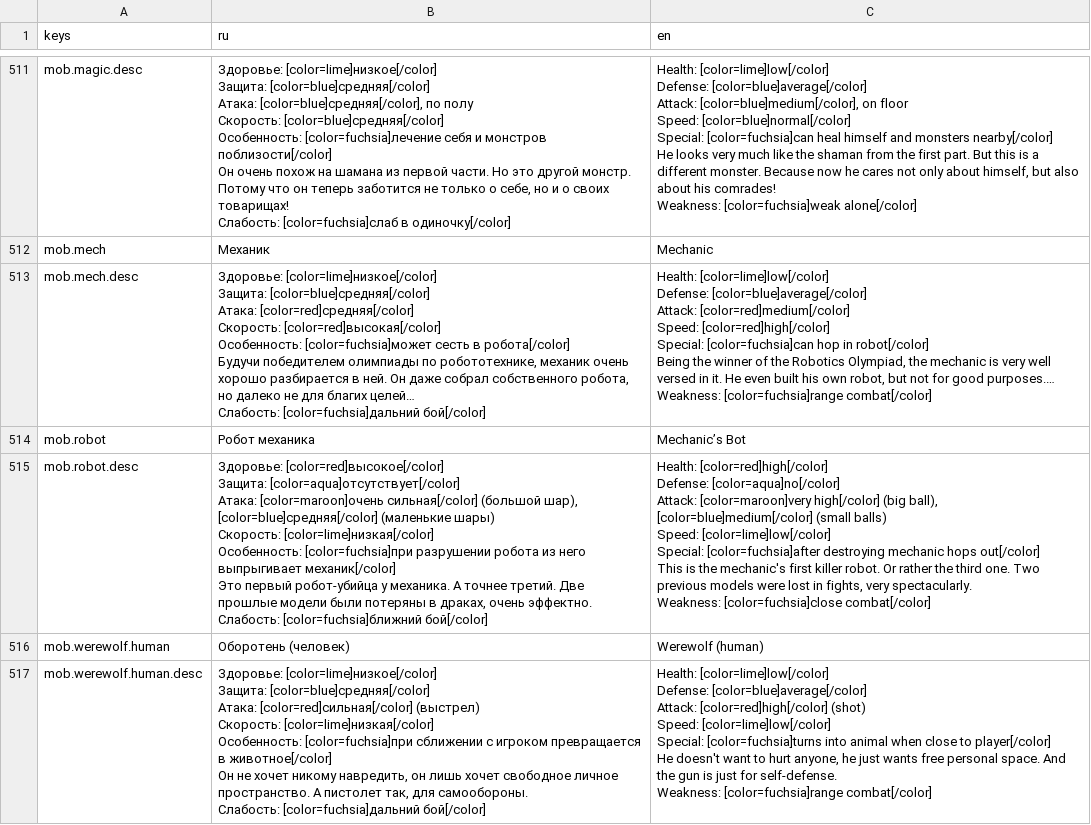
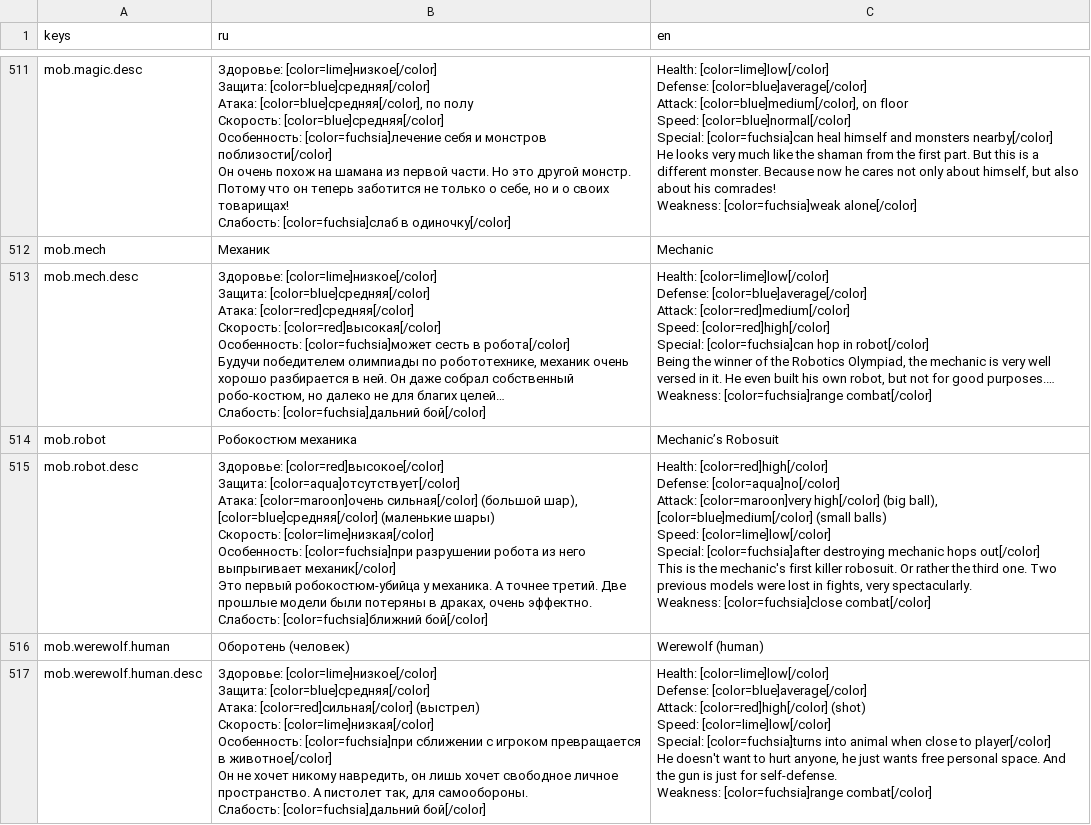
Before and after one commit to Diamond-Studio-GAMES/alpha-platformer2, a CSV file: misc/translations/menu.csv, drawn as a sheet; only a part is shown, gaps mark what is left out.

```diff
--- a/misc/translations/menu.csv
+++ b/misc/translations/menu.csv
@@ -710,37 +710,37 @@ Weakness: [color=fuchsia]weak alone[/color]"
 mob.mech,Механик,Mechanic
-mob.mech.desc,"Здоровье: [color=lime]низкое[/color]
-Защита: [color=blue]средняя[/color]
-Атака: [color=red]средняя[/color]
-Скорость: [color=red]высокая[/color]
-Особенность: [color=fuchsia]может сесть в робота[/color]
-
-Будучи победителем олимпиады по робототехнике, механик очень хорошо разбирается в ней. Он даже собрал собственного робота, но далеко не для благих целей…
-
-Слабость: [color=fuchsia]дальний бой[/color]","Health: [color=lime]low[/color]
-Defense: [color=blue]average[/color]
-Attack: [color=red]medium[/color]
-Speed: [color=red]high[/color]
-Special: [color=fuchsia]can hop in robot[/color]
-
-Being the winner of the Robotics Olympiad, the mechanic is very well versed in it. He even built his own robot, but not for good purposes.…
-
-Weakness: [color=fuchsia]range combat[/color]"
-mob.robot,Робот механика,Mechanic’s Bot
-mob.robot.desc,"Здоровье: [color=red]высокое[/color]
-Защита: [color=aqua]отсутствует[/color]
-Атака: [color=maroon]очень сильная[/color] (большой шар), [color=blue]средняя[/color] (маленькие шары)
-Скорость: [color=lime]низкая[/color]
-Особенность: [color=fuchsia]при разрушении робота из него выпрыгивает механик[/color]
-
-Это первый робот-убийца у механика. А точнее третий. Две прошлые модели были потеряны в драках, очень эффектно.
-
-Слабость: [color=fuchsia]ближний бой[/color]","Health: [color=red]high[/color]
-Defense: [color=aqua]no[/color]
-Attack: [color=maroon]very high[/color] (big ball), [color=blue]medium[/color] (small balls)
-Speed: [color=lime]low[/color]
-Special: [color=fuchsia]after destroying mechanic hops out[/color]
-
-This is the mechanic's first killer robot. Or rather the third one. Two previous models were lost in fights, very spectacularly.
-
-Weakness: [color=fuchsia]close combat[/color]"
+mob.mech.desc,"Здоровье: [color=lime]низкое[/color]
+Защита: [color=blue]средняя[/color]
+Атака: [color=red]средняя[/color]
+Скорость: [color=red]высокая[/color]
+Особенность: [color=fuchsia]может сесть в робота[/color]
+
+Будучи победителем олимпиады по робототехнике, механик очень хорошо разбирается в ней. Он даже собрал собственный робо-костюм, но далеко не для благих целей…
+
+Слабость: [color=fuchsia]дальний бой[/color]","Health: [color=lime]low[/color]
+Defense: [color=blue]average[/color]
+Attack: [color=red]medium[/color]
+Speed: [color=red]high[/color]
+Special: [color=fuchsia]can hop in robot[/color]
+
+Being the winner of the Robotics Olympiad, the mechanic is very well versed in it. He even built his own robot, but not for good purposes.…
+
+Weakness: [color=fuchsia]range combat[/color]"
+mob.robot,Робокостюм механика,Mechanic’s Robosuit
+mob.robot.desc,"Здоровье: [color=red]высокое[/color]
+Защита: [color=aqua]отсутствует[/color]
+Атака: [color=maroon]очень сильная[/color] (большой шар), [color=blue]средняя[/color] (маленькие шары)
+Скорость: [color=lime]низкая[/color]
+Особенность: [color=fuchsia]при разрушении робота из него выпрыгивает механик[/color]
+
+Это первый робокостюм-убийца у механика. А точнее третий. Две прошлые модели были потеряны в драках, очень эффектно.
+
+Слабость: [color=fuchsia]ближний бой[/color]","Health: [color=red]high[/color]
+Defense: [color=aqua]no[/color]
+Attack: [color=maroon]very high[/color] (big ball), [color=blue]medium[/color] (small balls)
+Speed: [color=lime]low[/color]
+Special: [color=fuchsia]after destroying mechanic hops out[/color]
+
+This is the mechanic's first killer robosuit. Or rather the third one. Two previous models were lost in fights, very spectacularly.
+
+Weakness: [color=fuchsia]close combat[/color]"
 mob.werewolf.human,Оборотень (человек),Werewolf (human)
```
Also changed, not shown: 12 other files.
